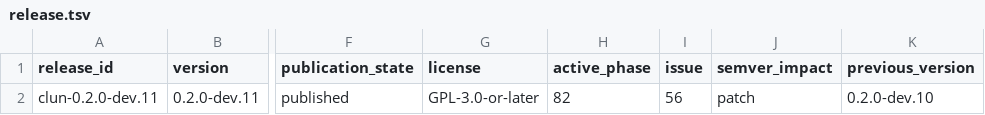
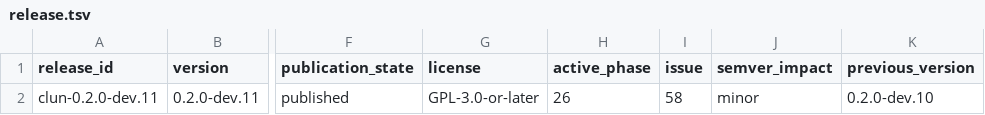
Before and after one commit to theesfeld/clun, a TSV file: compat/release.tsv, drawn as a sheet; only a part is shown, gaps mark what is left out; the diff names each change by its address in the sheet, - before the commit and + after, or states it on an @@ line.

Commit message:
docs(phase26): rebaseline after Phase 82 — active program track (#291)
* docs(phase26): rebaseline after Phase 82 — active program track

Point release ledger and public docs at Phase 26 / Issue #58. Add phase 26
to the roadmap (FIRST_PHASE=26), allow it in compat-validate, and rewrite
STATE.md with a finite post–Phase-82 hardening checklist. Stable 0.2.0 is
not assumed until gates pass.

Refs: #58

* fix(version): allow published phase-handoff on release.tsv trackers

Closing a phase and pointing active_phase/issue at the next program Issue
was blocked as invalid publication reconciliation while v0.2.0-dev.11 stays
published. Permit same-version published→published edits that only change
tracker columns (active_phase, issue, semver_impact) plus docs surfaces.

Refs: #58

```diff
--- a/compat/release.tsv
+++ b/compat/release.tsv
-H2 (active_phase): 82
+H2 (active_phase): 26
-I2 (issue): 56
+I2 (issue): 58
-J2 (semver_impact): patch
+J2 (semver_impact): minor
```
Also changed, not shown: docs/roadmap.tsv, 8 other files.
